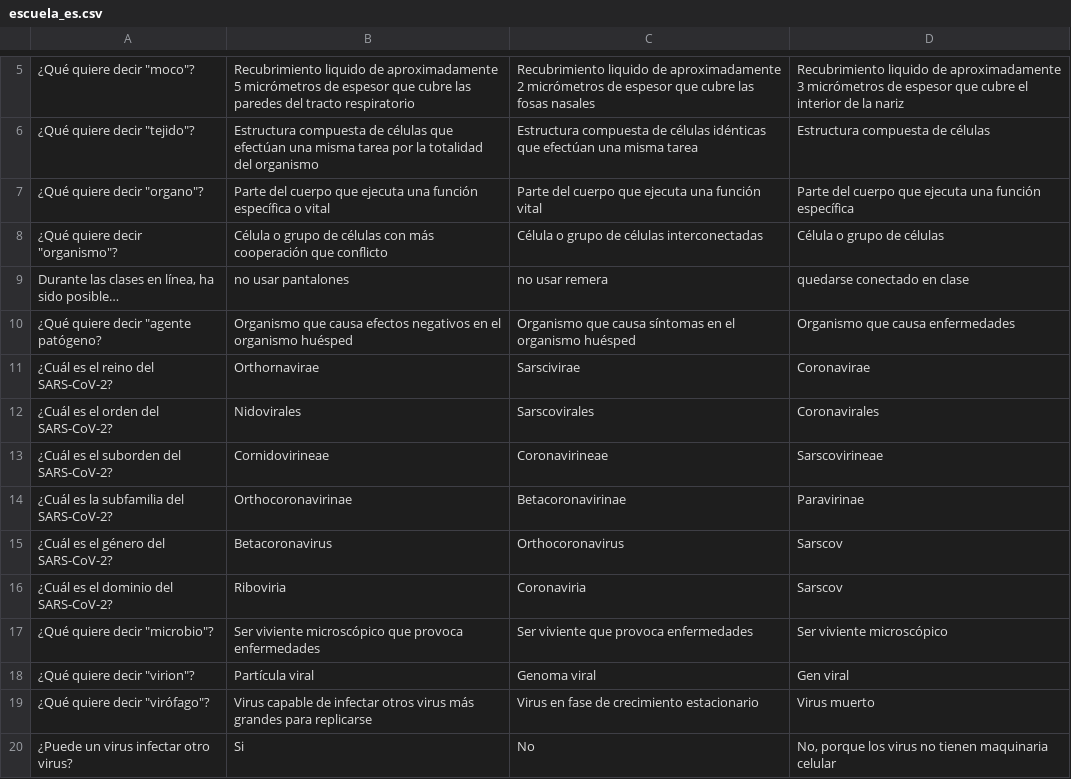
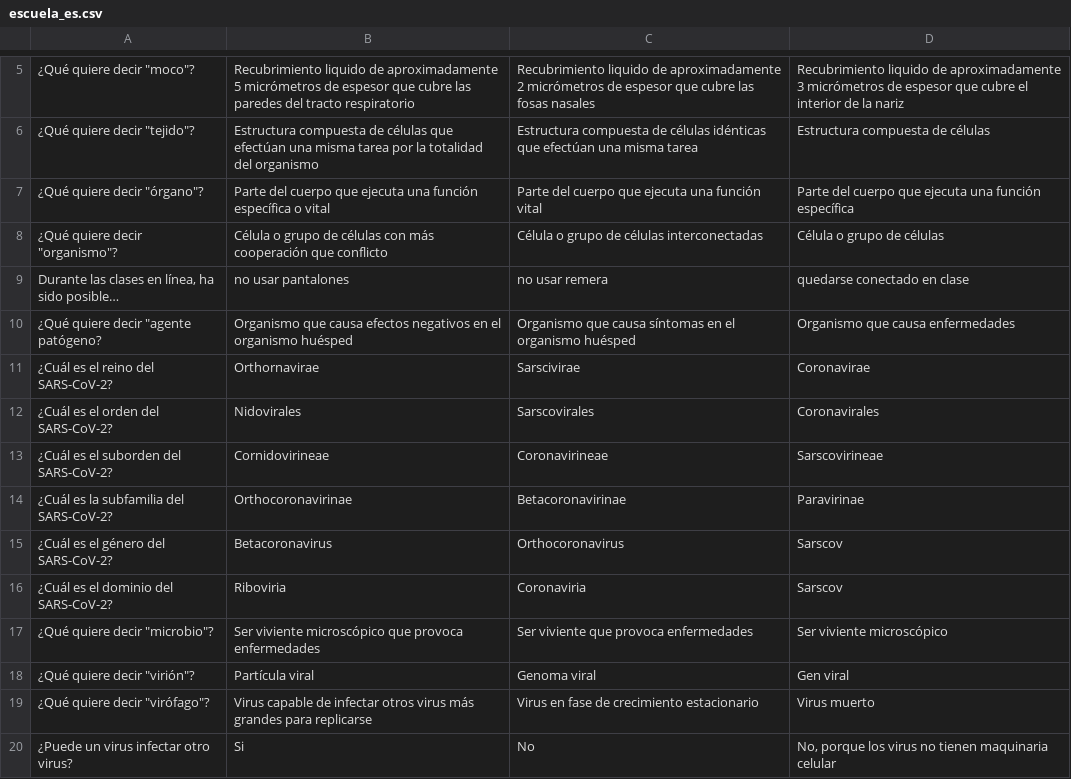
Before and after one commit to homemadelab/homemadelab.github.io, a CSV file: coronavirus/preguntas/escuela_es.csv, drawn as a sheet; only a part is shown, gaps mark what is left out.

Commit message:
Update escuela_es.csv

```diff
--- a/coronavirus/preguntas/escuela_es.csv
+++ b/coronavirus/preguntas/escuela_es.csv
@@ -6,3 +6,3 @@
 ¿Qué quiere decir "tejido"?;Estructura compuesta de células que efectúan una misma tarea por la totalidad del organismo;Estructura compuesta de células idénticas que efectúan una misma tarea;Estructura compuesta de células
-¿Qué quiere decir "organo"?;Parte del cuerpo que ejecuta una función específica o vital;Parte del cuerpo que ejecuta una función vital;Parte del cuerpo que ejecuta una función específica
+¿Qué quiere decir "órgano"?;Parte del cuerpo que ejecuta una función específica o vital;Parte del cuerpo que ejecuta una función vital;Parte del cuerpo que ejecuta una función específica
 ¿Qué quiere decir "organismo"?;Célula o grupo de células con más cooperación que conflicto;Célula o grupo de células interconectadas;Célula o grupo de células
@@ -17,3 +17,3 @@ Durante las clases en línea, ha sido posible…;no usar pantalones;no usar reme
 ¿Qué quiere decir "microbio"?;Ser viviente microscópico que provoca enfermedades;Ser viviente que provoca enfermedades;Ser viviente microscópico 
-¿Qué quiere decir "virion"?;Partícula viral;Genoma viral;Gen viral 
+¿Qué quiere decir "virión"?;Partícula viral;Genoma viral;Gen viral 
 ¿Qué quiere decir "virófago"?;Virus capable de infectar otros virus más grandes para replicarse;Virus en fase de crecimiento estacionario;Virus muerto 
```
